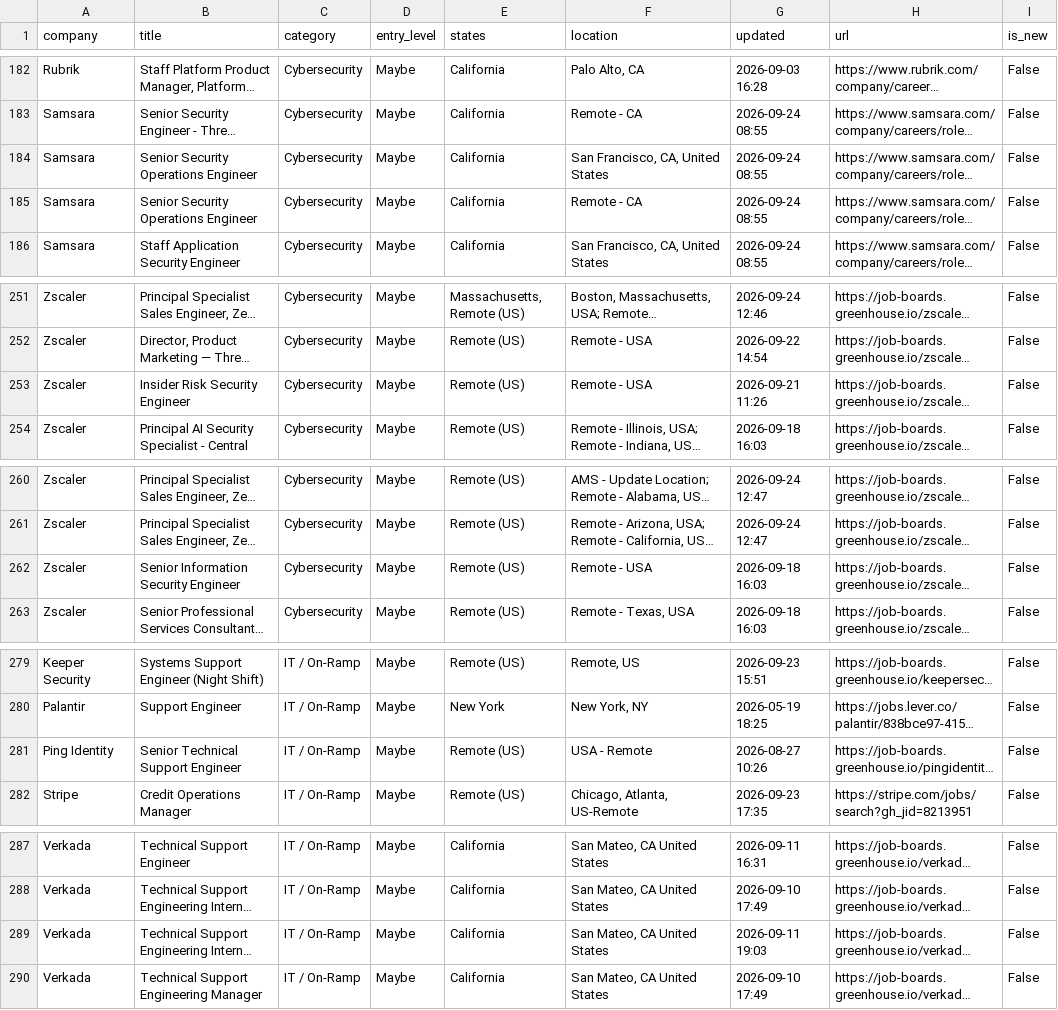
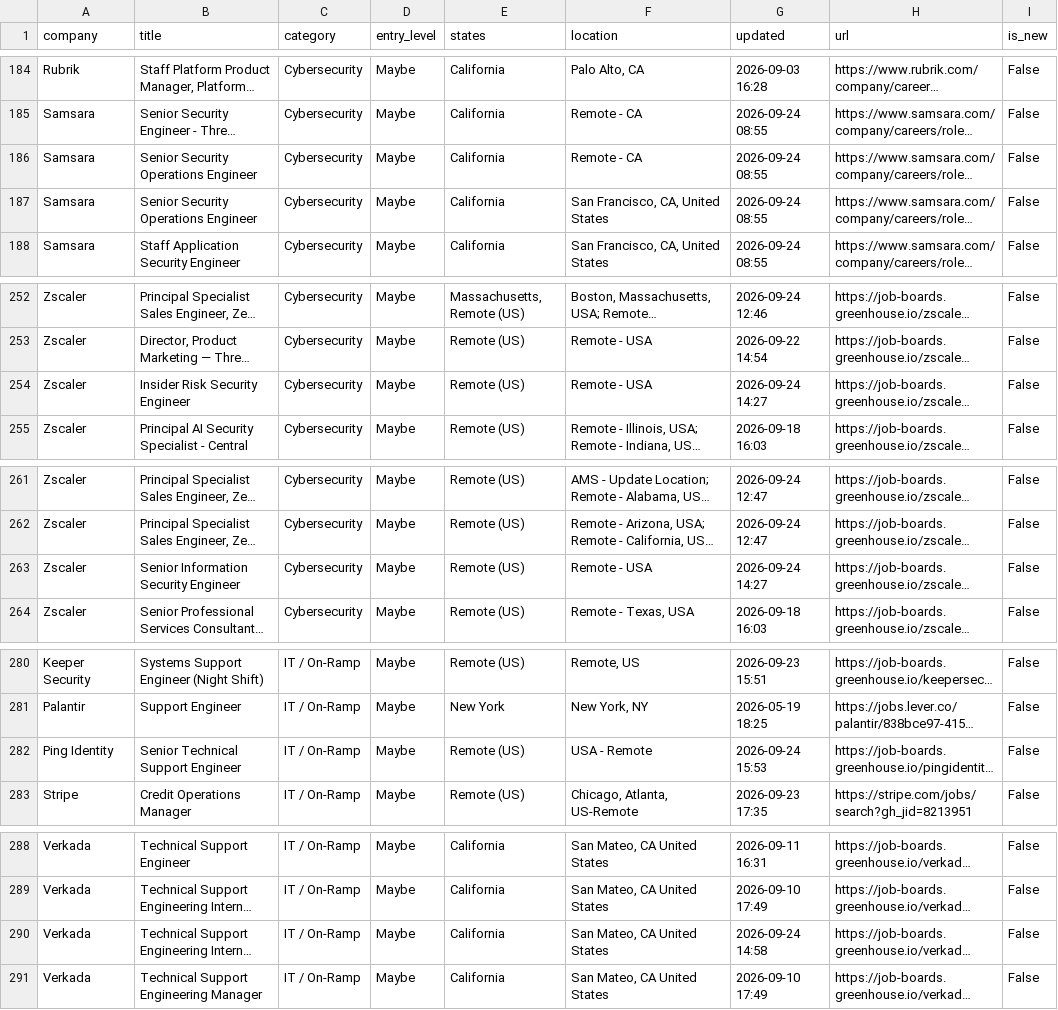
Before and after one commit to bikloz50/cybersecurity-job-tracker, a CSV file: cyber_jobs.csv, drawn as a sheet; only a part is shown, gaps mark what is left out; long unchanged cells end in …; addresses are those after the commit; the diff covers the shown part only; the diff names each change by its address in the sheet, - before the commit and + after, or states it on an @@ line.

```diff
--- a/cyber_jobs.csv
+++ b/cyber_jobs.csv
@@ row 185 moved to row 186: Samsara @@
-G254 (updated): 2026-09-21 11:26
+G254 (updated): 2026-09-24 14:27
-G263 (updated): 2026-09-18 16:03
+G263 (updated): 2026-09-24 14:27
-G282 (updated): 2026-08-27 10:26
+G282 (updated): 2026-09-24 15:53
-G290 (updated): 2026-09-11 19:03
+G290 (updated): 2026-09-24 14:58
```
Also changed, not shown: 10 added rows, 9 removed rows, 1 moved row and 15 edited cells elsewhere in this file, 3 other files.
